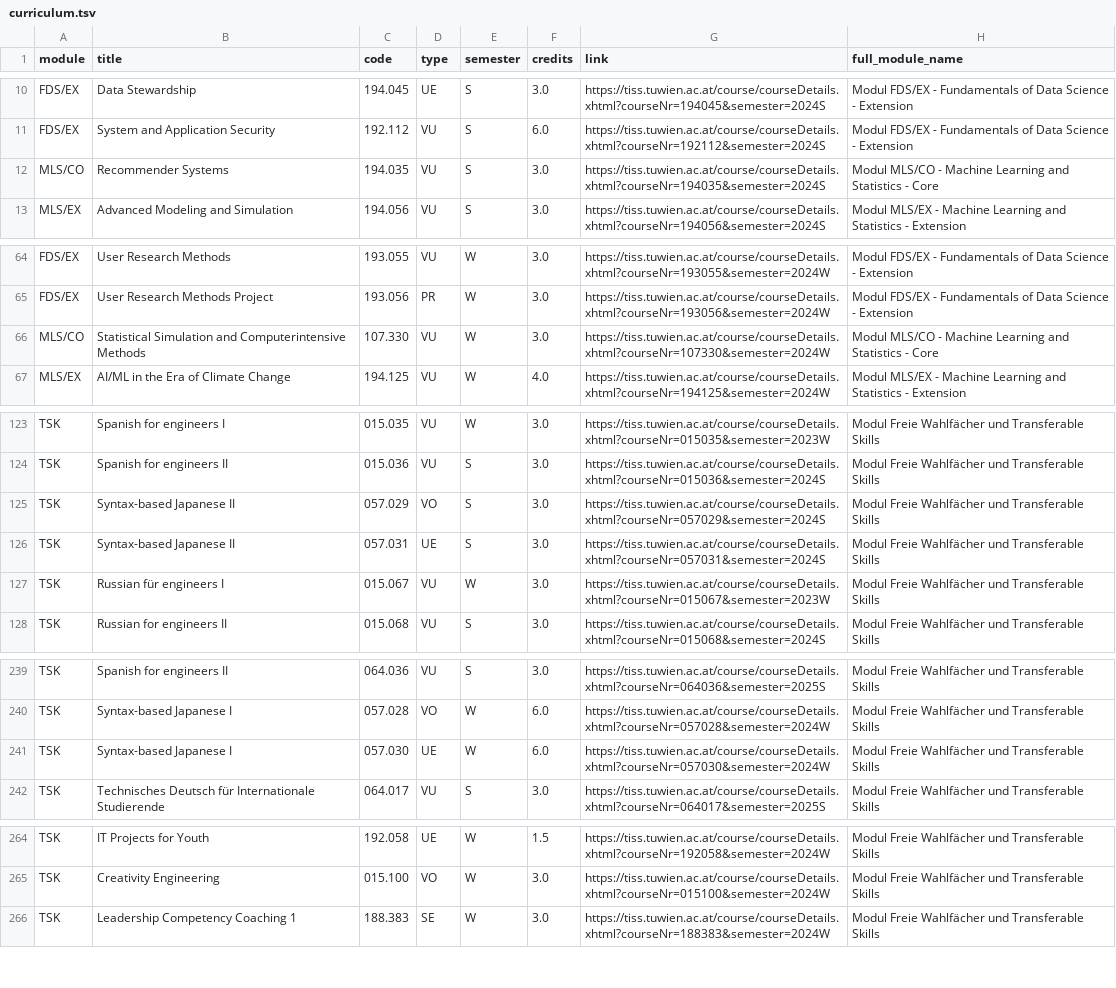
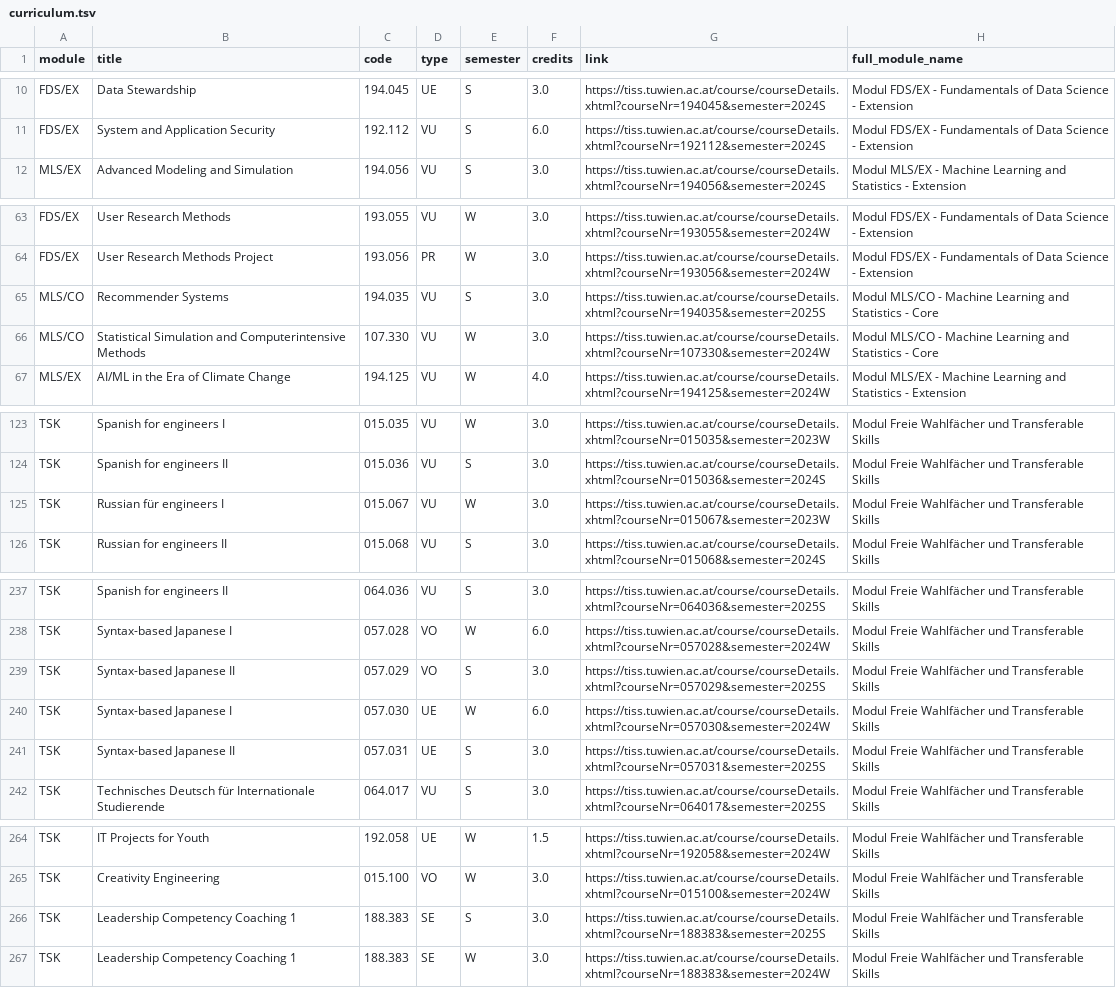
Before and after one commit to Emile-Jn/tiss-curriculum-scraper, a TSV file: curriculum.tsv, drawn as a sheet; only a part is shown, gaps mark what is left out; removed rows and columns are numbered as before the commit, all else as after; the diff names each change by its address in the sheet, - before the commit and + after, or states it on an @@ line.

```diff
--- a/curriculum.tsv
+++ b/curriculum.tsv
-row 12: MLS/CO | Recommender Systems | 194.035 | VU | S | 3.0 | https://tiss.tuwien.ac.at/course/courseDetails.xhtml?courseNr=194035&semester=2024S | Modul MLS/CO - Machine Learning and Statistics - Core
+row 65: MLS/CO | Recommender Systems | 194.035 | VU | S | 3.0 | https://tiss.tuwien.ac.at/course/courseDetails.xhtml?courseNr=194035&semester=2025S | Modul MLS/CO - Machine Learning and Statistics - Core
-row 125: TSK | Syntax-based Japanese II | 057.029 | VO | S | 3.0 | https://tiss.tuwien.ac.at/course/courseDetails.xhtml?courseNr=057029&semester=2024S | Modul Freie Wahlfächer und Transferable Skills
-row 126: TSK | Syntax-based Japanese II | 057.031 | UE | S | 3.0 | https://tiss.tuwien.ac.at/course/courseDetails.xhtml?courseNr=057031&semester=2024S | Modul Freie Wahlfächer und Transferable Skills
+row 239: TSK | Syntax-based Japanese II | 057.029 | VO | S | 3.0 | https://tiss.tuwien.ac.at/course/courseDetails.xhtml?courseNr=057029&semester=2025S | Modul Freie Wahlfächer und Transferable Skills
+row 241: TSK | Syntax-based Japanese II | 057.031 | UE | S | 3.0 | https://tiss.tuwien.ac.at/course/courseDetails.xhtml?courseNr=057031&semester=2025S | Modul Freie Wahlfächer und Transferable Skills
+row 266: TSK | Leadership Competency Coaching 1 | 188.383 | SE | S | 3.0 | https://tiss.tuwien.ac.at/course/courseDetails.xhtml?courseNr=188383&semester=2025S | Modul Freie Wahlfächer und Transferable Skills
```
